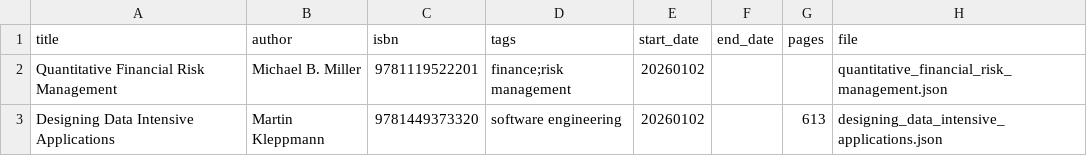
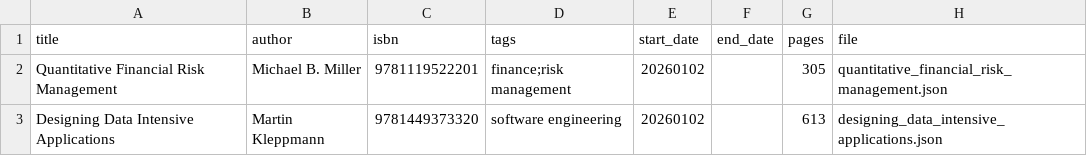
Before and after one commit to AND2797/book-journal, a CSV file: books/manifest.csv, drawn as a sheet.

Commit message:
add qfrm pages

```diff
--- a/books/manifest.csv
+++ b/books/manifest.csv
@@ -1,3 +1,3 @@
 title,author,isbn,tags,start_date,end_date,pages,file
-Quantitative Financial Risk Management,Michael B. Miller,9781119522201,finance;risk management,20260102,,,quantitative_financial_risk_management.json
+Quantitative Financial Risk Management,Michael B. Miller,9781119522201,finance;risk management,20260102,,305,quantitative_financial_risk_management.json
 Designing Data Intensive Applications,Martin Kleppmann,9781449373320,software engineering,20260102,,613,designing_data_intensive_applications.json
```
